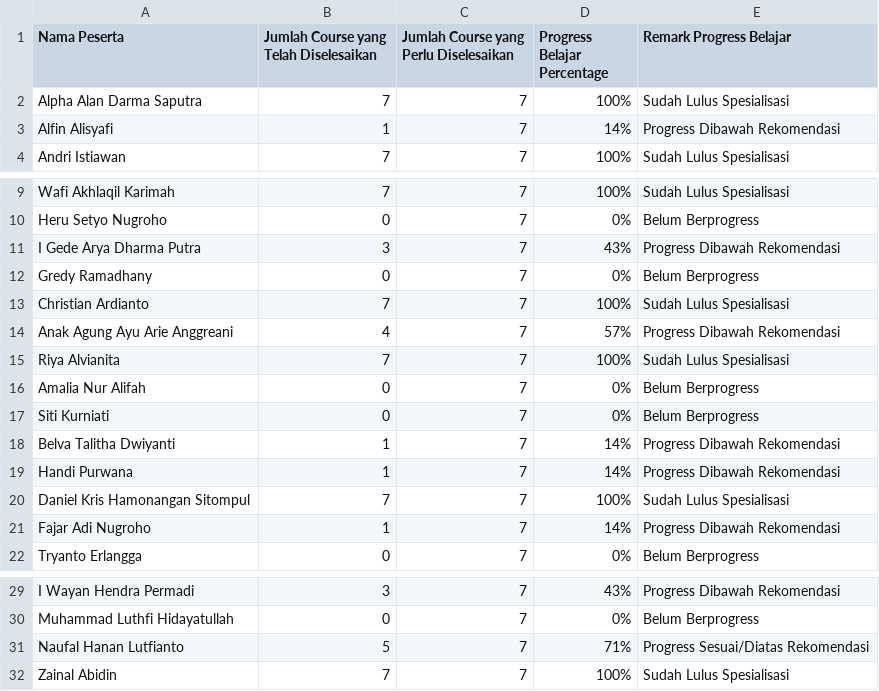
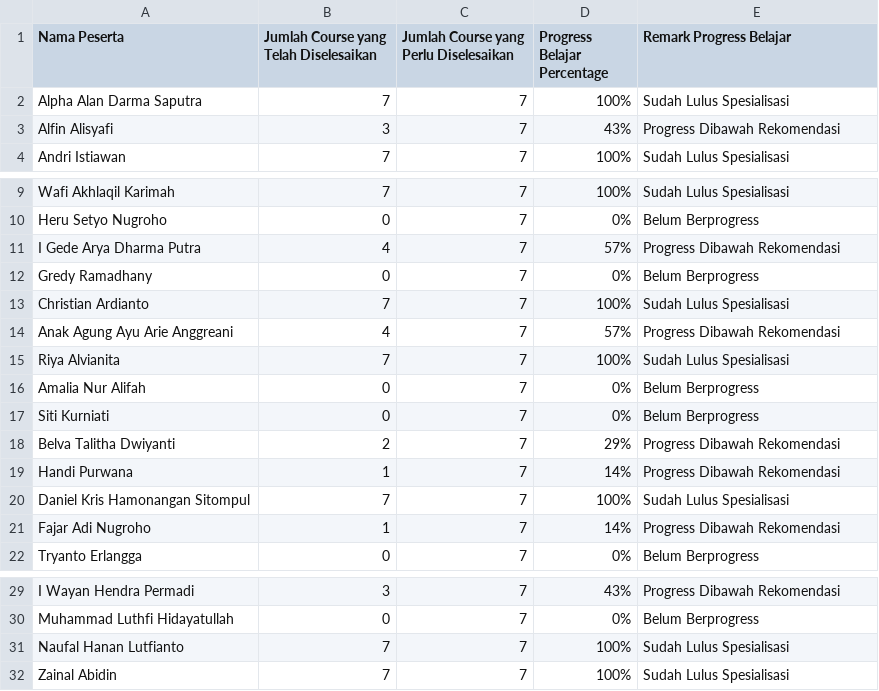
Before and after one commit to yosriku/gcc-dashboard, a CSV file: data.csv, drawn as a sheet; only a part is shown, gaps mark what is left out.

Commit message:
update csv

```diff
--- a/data.csv
+++ b/data.csv
@@ -2,3 +2,3 @@ Nama Peserta,Jumlah Course yang Telah Diselesaikan,Jumlah Course yang Perlu Dise
 Alpha Alan Darma Saputra,7,7,100%,Sudah Lulus Spesialisasi
-Alfin Alisyafi,1,7,14%,Progress Dibawah Rekomendasi
+Alfin Alisyafi,3,7,43%,Progress Dibawah Rekomendasi
 Andri Istiawan,7,7,100%,Sudah Lulus Spesialisasi
@@ -10,3 +10,3 @@ Wafi Akhlaqil Karimah,7,7,100%,Sudah Lulus Spesialisasi
 Heru Setyo Nugroho,0,7,0%,Belum Berprogress
-I Gede Arya Dharma Putra,3,7,43%,Progress Dibawah Rekomendasi
+I Gede Arya Dharma Putra,4,7,57%,Progress Dibawah Rekomendasi
 Gredy Ramadhany,0,7,0%,Belum Berprogress
@@ -17,3 +17,3 @@ Amalia Nur Alifah,0,7,0%,Belum Berprogress
 Siti Kurniati,0,7,0%,Belum Berprogress
-Belva Talitha Dwiyanti,1,7,14%,Progress Dibawah Rekomendasi
+Belva Talitha Dwiyanti,2,7,29%,Progress Dibawah Rekomendasi
 Handi Purwana,1,7,14%,Progress Dibawah Rekomendasi
@@ -30,3 +30,3 @@ I Wayan Hendra Permadi,3,7,43%,Progress Dibawah Rekomendasi
 Muhammad Luthfi Hidayatullah,0,7,0%,Belum Berprogress
-Naufal Hanan Lutfianto,5,7,71%,Progress Sesuai/Diatas Rekomendasi
+Naufal Hanan Lutfianto,7,7,100%,Sudah Lulus Spesialisasi
 Zainal Abidin,7,7,100%,Sudah Lulus Spesialisasi
```
